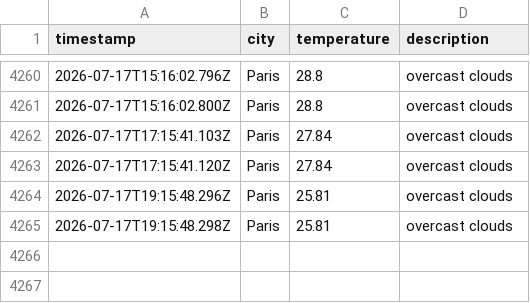
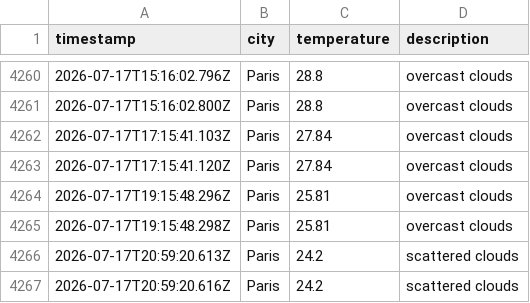
Before and after one commit to alex19heath-ui/Data-Ops-weather-js, a CSV file: data/weather_log.csv, drawn as a sheet; only a part is shown, gaps mark what is left out; the diff names each change by its address in the sheet, - before the commit and + after, or states it on an @@ line.

```diff
--- a/data/weather_log.csv
+++ b/data/weather_log.csv
+row 4266: 2026-07-17T20:59:20.613Z | Paris | 24.2 | scattered clouds
+row 4267: 2026-07-17T20:59:20.616Z | Paris | 24.2 | scattered clouds
```
Also changed, not shown: 1 other file.
